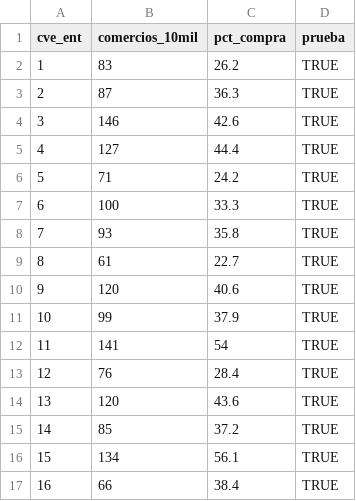
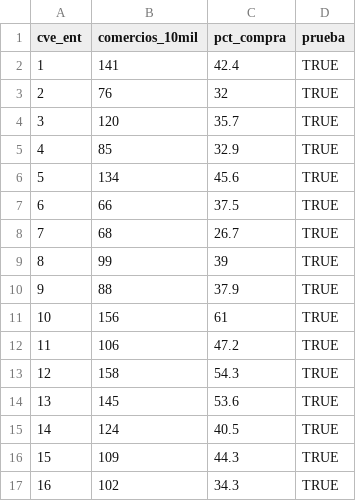
Before and after one commit to rebeloppar/dataton-inegi-2026, a CSV file: dashboard/datos/s4_comercios.csv, drawn as a sheet; only a part is shown; the diff covers the shown part only.

```diff
--- a/dashboard/datos/s4_comercios.csv
+++ b/dashboard/datos/s4_comercios.csv
@@ -1,17 +1,17 @@
 "cve_ent","comercios_10mil","pct_compra","prueba"
-1,83,26.2,TRUE
-2,87,36.3,TRUE
-3,146,42.6,TRUE
-4,127,44.4,TRUE
-5,71,24.2,TRUE
-6,100,33.3,TRUE
-7,93,35.8,TRUE
-8,61,22.7,TRUE
-9,120,40.6,TRUE
-10,99,37.9,TRUE
-11,141,54,TRUE
-12,76,28.4,TRUE
-13,120,43.6,TRUE
-14,85,37.2,TRUE
-15,134,56.1,TRUE
-16,66,38.4,TRUE
+1,141,42.4,TRUE
+2,76,32,TRUE
+3,120,35.7,TRUE
+4,85,32.9,TRUE
+5,134,45.6,TRUE
+6,66,37.5,TRUE
+7,68,26.7,TRUE
+8,99,39,TRUE
+9,88,37.9,TRUE
+10,156,61,TRUE
+11,106,47.2,TRUE
+12,158,54.3,TRUE
+13,145,53.6,TRUE
+14,124,40.5,TRUE
+15,109,44.3,TRUE
+16,102,34.3,TRUE
```
Also changed, not shown: 31 edited cells elsewhere in this file, dashboard/datos/como_se_calculo.csv, dashboard/datos/s1_tendencia.csv, 8 other files.
